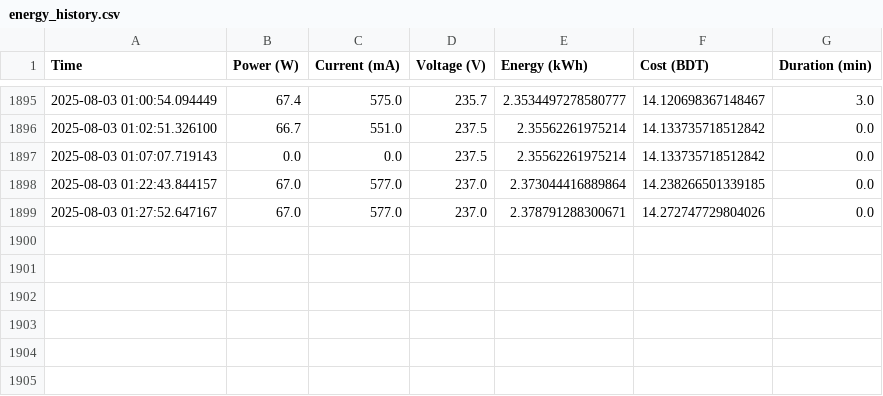
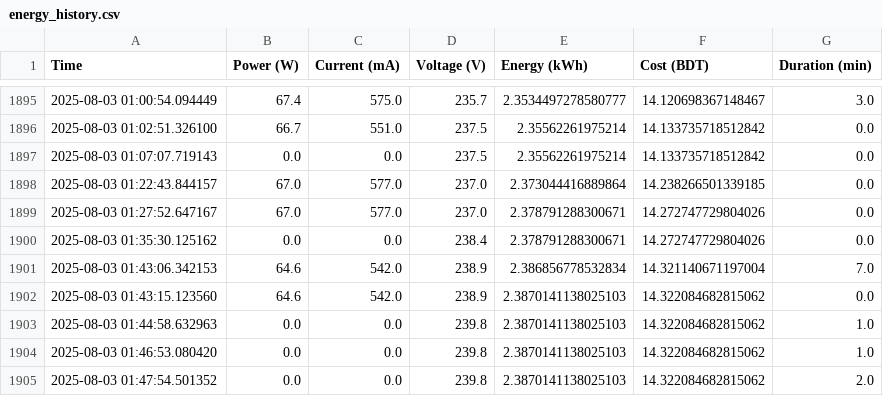
Before and after one commit to MomenaKhatunzinia/midtermproject407, a CSV file: energy_history.csv, drawn as a sheet; only a part is shown, gaps mark what is left out; the diff names each change by its address in the sheet, - before the commit and + after, or states it on an @@ line.

```diff
--- a/energy_history.csv
+++ b/energy_history.csv
+row 1900: 2025-08-03 01:35:30.125162 | 0.0 | 0.0 | 238.4 | 2.378791288300671 | 14.272747729804026 | 0.0
+row 1901: 2025-08-03 01:43:06.342153 | 64.6 | 542.0 | 238.9 | 2.386856778532834 | 14.321140671197004 | 7.0
+row 1902: 2025-08-03 01:43:15.123560 | 64.6 | 542.0 | 238.9 | 2.3870141138025103 | 14.322084682815062 | 0.0
+row 1903: 2025-08-03 01:44:58.632963 | 0.0 | 0.0 | 239.8 | 2.3870141138025103 | 14.322084682815062 | 1.0
+row 1904: 2025-08-03 01:46:53.080420 | 0.0 | 0.0 | 239.8 | 2.3870141138025103 | 14.322084682815062 | 1.0
+row 1905: 2025-08-03 01:47:54.501352 | 0.0 | 0.0 | 239.8 | 2.3870141138025103 | 14.322084682815062 | 2.0
```
Also changed, not shown: 2 other files.
